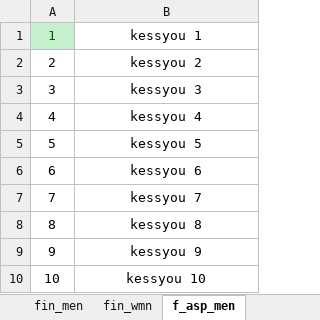
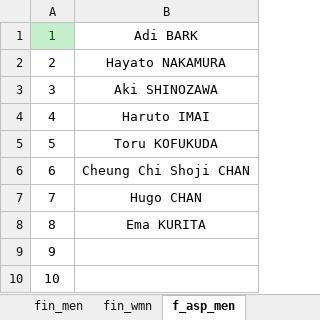
Before and after one commit to rainyt4iyo/the1, an Excel workbook: static.xlsx, sheet f_asp_men, drawn as a sheet; values as stored, in another font and other column widths than the file's, no borders; the diff names each change by its address in the sheet, - before the commit and + after, or states it on an @@ line.

```diff
--- a/static.xlsx (sheet f_asp_men)
+++ b/static.xlsx (sheet f_asp_men)
-B1: kessyou 1
+B1: Adi BARK
-B2: kessyou 2
+B2: Hayato NAKAMURA
-B3: kessyou 3
+B3: Aki SHINOZAWA
-B4: kessyou 4
+B4: Haruto IMAI
-B5: kessyou 5
+B5: Toru KOFUKUDA
-B6: kessyou 6
+B6: Cheung Chi Shoji CHAN
-B7: kessyou 7
+B7: Hugo CHAN
-B8: kessyou 8
+B8: Ema KURITA
-B9: kessyou 9
+B9: (empty)
-B10: kessyou 10
+B10: (empty)
```
Also changed, not shown: sheet f_asp_wmn, 1 other file.
